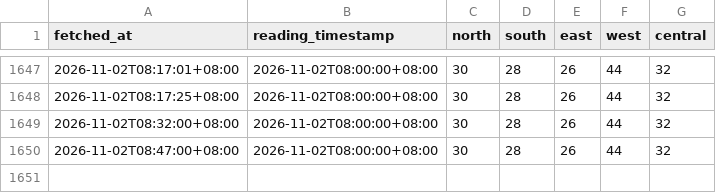
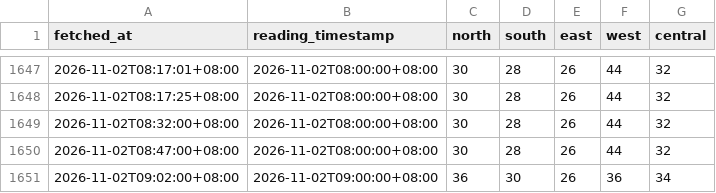
Before and after one commit to sportsafetysandbox/hazemanagementdashboard, a CSV file: data/pm25_1hr.csv, drawn as a sheet; only a part is shown, gaps mark what is left out; the diff names each change by its address in the sheet, - before the commit and + after, or states it on an @@ line.

Commit message:
Update haze data 2026-11-02T01:02Z

```diff
--- a/data/pm25_1hr.csv
+++ b/data/pm25_1hr.csv
+row 1651: 2026-11-02T09:02:00+08:00 | 2026-11-02T09:00:00+08:00 | 36 | 30 | 26 | 36 | 34
```
Also changed, not shown: data/psi_24hr.csv, 1 other file.
